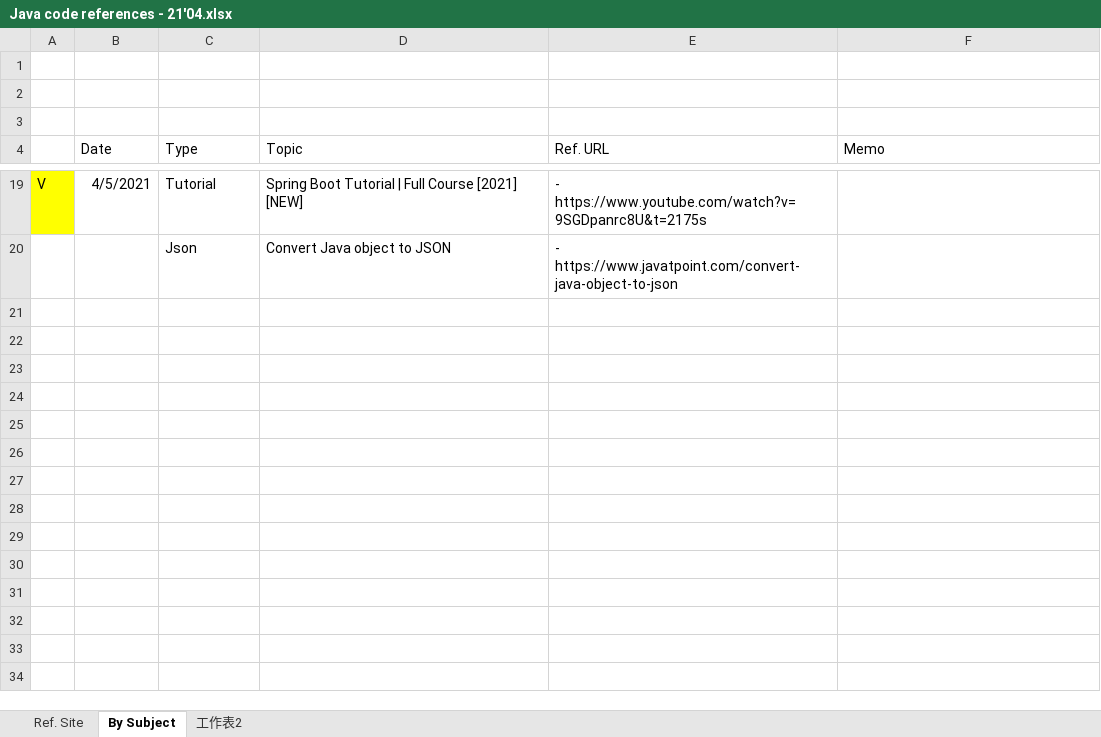
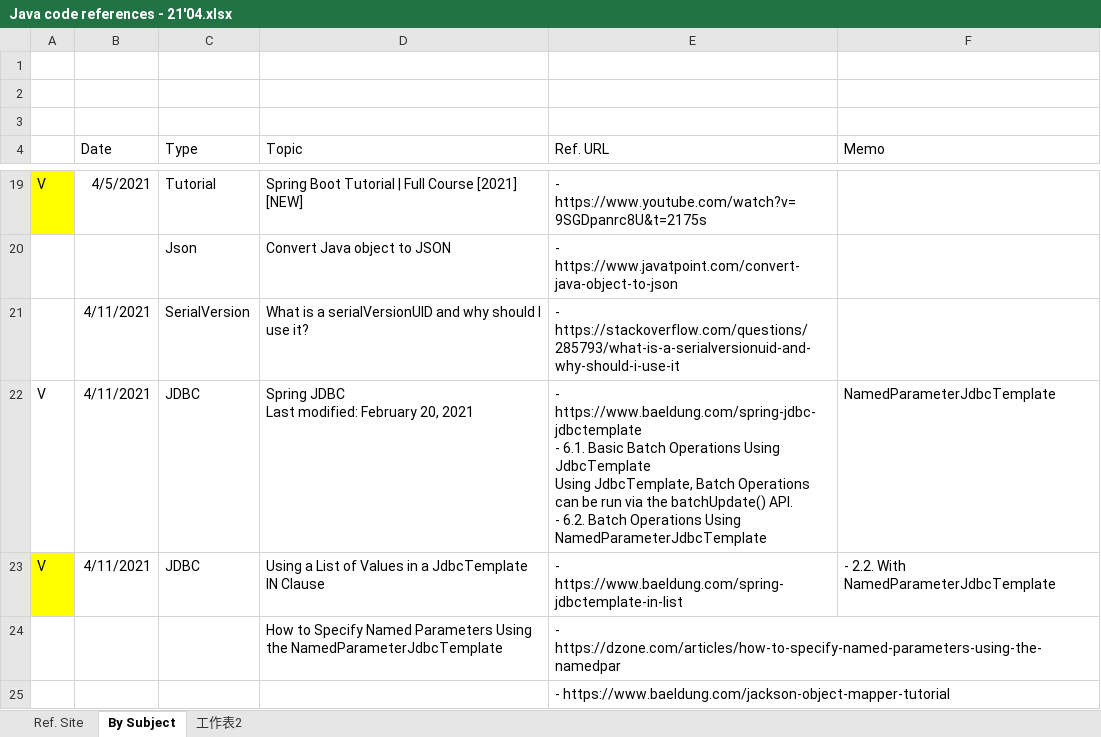
Before and after one commit to yc-star-inc/Springboot-test, an Excel workbook: Java code references - 21'04.xlsx, sheet By Subject, drawn as a sheet; only a part is shown, gaps mark what is left out; values as stored, in another font and other column widths than the file's, no borders; ↵ is a line break in a cell; the diff names each change by its address in the sheet, - before the commit and + after, or states it on an @@ line.

```diff
--- a/Java code references - 21'04.xlsx (sheet By Subject)
+++ b/Java code references - 21'04.xlsx (sheet By Subject)
+row 21:  | 4/11/2021 | SerialVersion | What is a serialVersionUID and why should I use it? | - https://stackoverflow.com/questions/285793/what-is-a-serialversionuid-and-why-should-i-use-it
+row 22: V | 4/11/2021 | JDBC | Spring JDBC ↵ Last modified: February 20, 2021 | - https://www.baeldung.com/spring-jdbc-jdbctemplate ↵ - 6.1. Basic Batch Operations Using JdbcTemplate ↵ Using JdbcTemplate, Batch Operations can be run via the batchUpdate() API. ↵ - 6.2. Batch Operations Using NamedParameterJdbcTemplate | NamedParameterJdbcTemplate
+row 23: V | 4/11/2021 | JDBC | Using a List of Values in a JdbcTemplate IN Clause | - https://www.baeldung.com/spring-jdbctemplate-in-list | - 2.2. With NamedParameterJdbcTemplate
+row 24:  |  |  | How to Specify Named Parameters Using the NamedParameterJdbcTemplate | - https://dzone.com/articles/how-to-specify-named-parameters-using-the-namedpar
+row 25:  |  |  |  | - https://www.baeldung.com/jackson-object-mapper-tutorial
```
Also changed, not shown: PreqKpiAgent API- 21'04.xlsx, Prequal Monitor Result - 21'03.xlsx, 2 other files.
